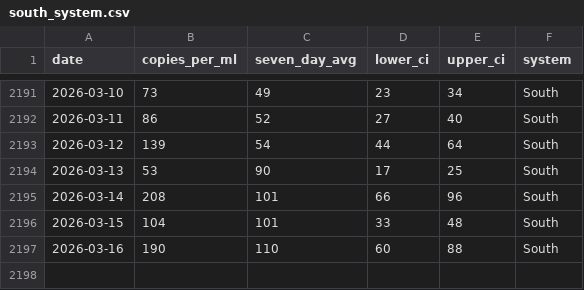
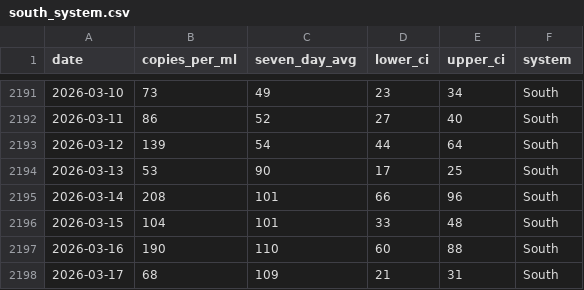
Before and after one commit to smach/biobot_mwra, a CSV file: data/processed/south_system.csv, drawn as a sheet; only a part is shown, gaps mark what is left out; the diff names each change by its address in the sheet, - before the commit and + after, or states it on an @@ line.

```diff
--- a/data/processed/south_system.csv
+++ b/data/processed/south_system.csv
+row 2198: 2026-03-17 | 68 | 109 | 21 | 31 | South
```
Also changed, not shown: data/processed/combined_data.csv, data/processed/north_system.csv, 5 other files.
